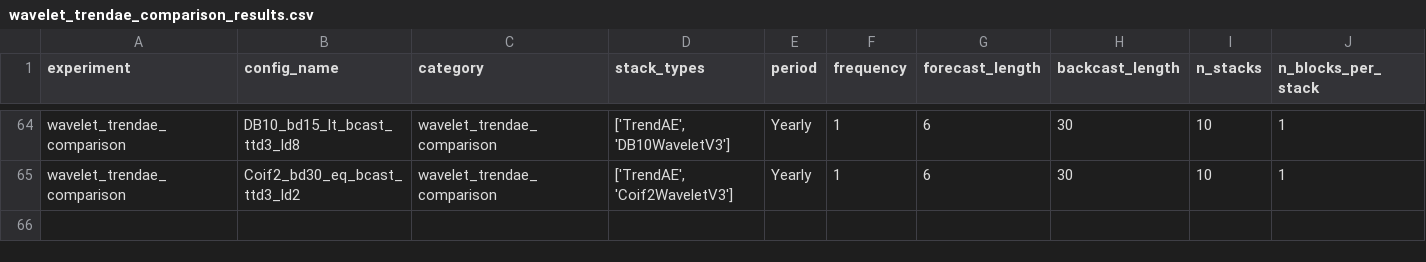
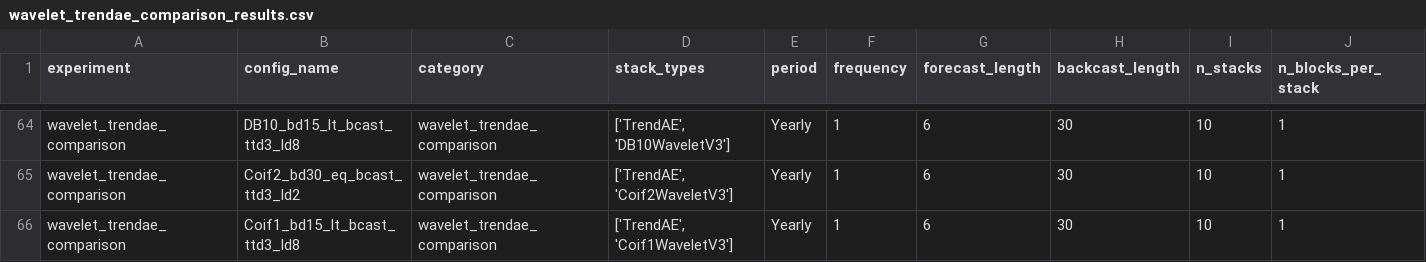
Before and after one commit to realdanielbyrne/PEN-BEATS, a CSV file: experiments/results/m4/wavelet_trendae_comparison_results.csv, drawn as a sheet; only a part is shown, gaps mark what is left out; rows hold the shown columns only; the diff names each change by its address in the sheet, - before the commit and + after, or states it on an @@ line.

Commit message:
Add new wavelet trend comparison results for Coif1 configuration

```diff
--- a/experiments/results/m4/wavelet_trendae_comparison_results.csv
+++ b/experiments/results/m4/wavelet_trendae_comparison_results.csv
+row 66: wavelet_trendae_comparison | Coif1_bd15_lt_bcast_ttd3_ld8 | wavelet_trendae_comparison | ['TrendAE', 'Coif1WaveletV3'] | Yearly | 1 | 6 | 30 | 10 | 1
```
